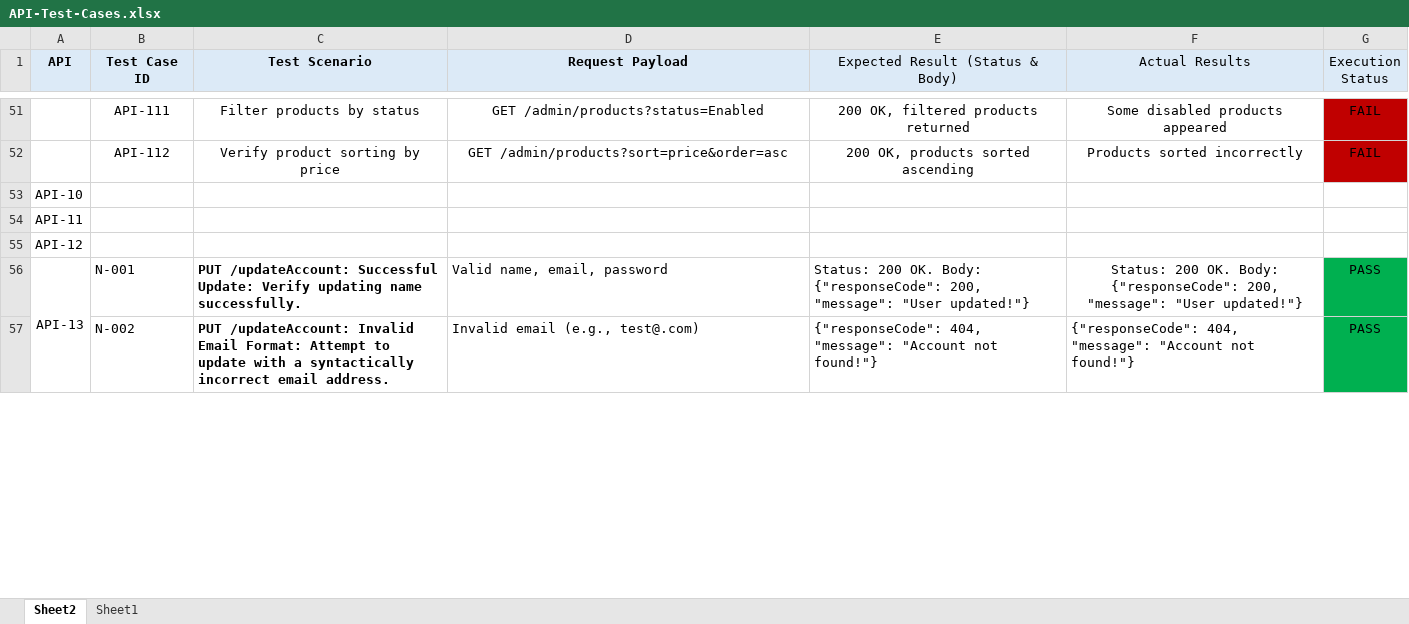
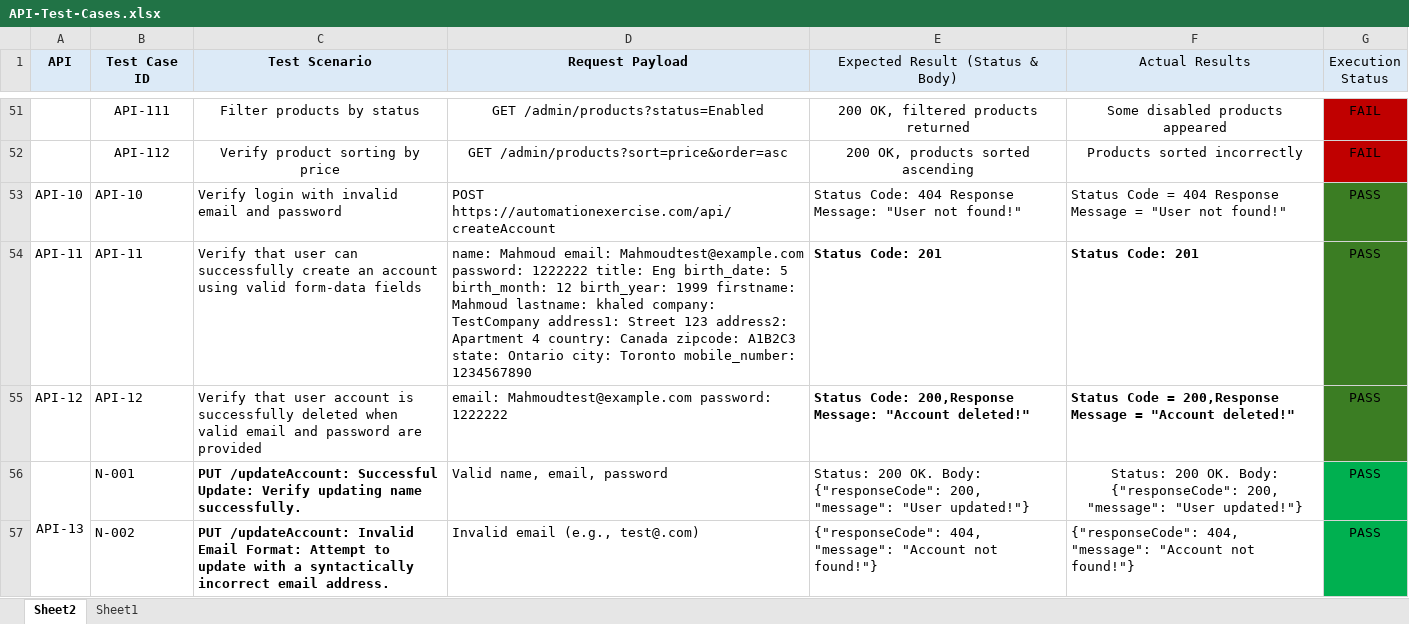
Before and after one commit to Mahmoud-Khaled-99/open-cart-demo-online-shopping, an Excel workbook: API-Test-Cases.xlsx, sheet Sheet2, drawn as a sheet; only a part is shown, gaps mark what is left out; values as stored, in another font and other column widths than the file's, no borders; removed rows and columns are numbered as before the commit, all else as after; the diff names each change by its address in the sheet, - before the commit and + after, or states it on an @@ line.

Commit message:
adding plan and update APIs test

```diff
--- a/API-Test-Cases.xlsx (sheet Sheet2)
+++ b/API-Test-Cases.xlsx (sheet Sheet2)
-row 53: API-10
-row 54: API-11
-row 55: API-12
+row 53: API-10 | API-10 | Verify login with invalid email and password | POST https://automationexercise.com/api/createAccount | Status Code: 404 Response Message: "User not found!" | Status Code = 404 Response Message = "User not found!" | PASS
+row 54: API-11 | API-11 | Verify that user can successfully create an account using valid form-data fields | name: Mahmoud email: Mahmoudtest@example.com password: 1222222 title: Eng birth_date: 5 birth_month: 12 birth_year: 1999 firstname: Mahmoud lastname: khaled company: TestCompany address1: Street 123 address2: Apartment 4 country: Canada zipcode: A1B2C3 state: Ontario city: Toronto mobile_number: 1234567890 | Status Code: 201 | Status Code: 201 | PASS
+row 55: API-12 | API-12 | Verify that user account is successfully deleted when valid email and password are provided | email: Mahmoudtest@example.com password: 1222222 | Status Code: 200,Response Message: "Account deleted!" | Status Code = 200,Response Message = "Account deleted!" | PASS
```
Also changed, not shown: 2 other files.
